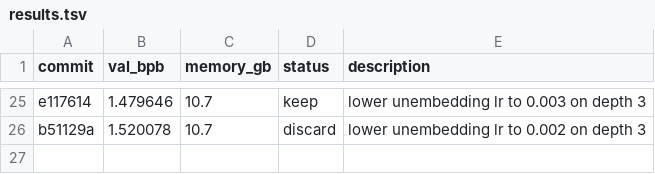
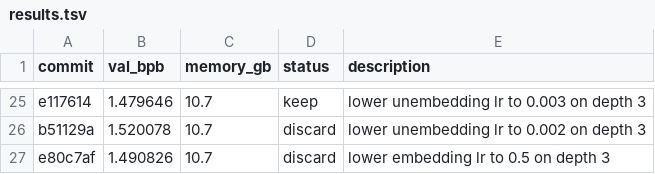
Before and after one commit to ibrahim1023/chain-autoresearch-mlx, a TSV file: results.tsv, drawn as a sheet; only a part is shown, gaps mark what is left out.

Commit message:
chore: discard lower embedding lr run

```diff
--- a/results.tsv
+++ b/results.tsv
@@ -26 +26,2 @@ e117614	1.479646	10.7	keep	lower unembedding lr to 0.003 on depth 3
 b51129a	1.520078	10.7	discard	lower unembedding lr to 0.002 on depth 3
+e80c7af	1.490826	10.7	discard	lower embedding lr to 0.5 on depth 3
```
Also changed, not shown: 1 other file.
